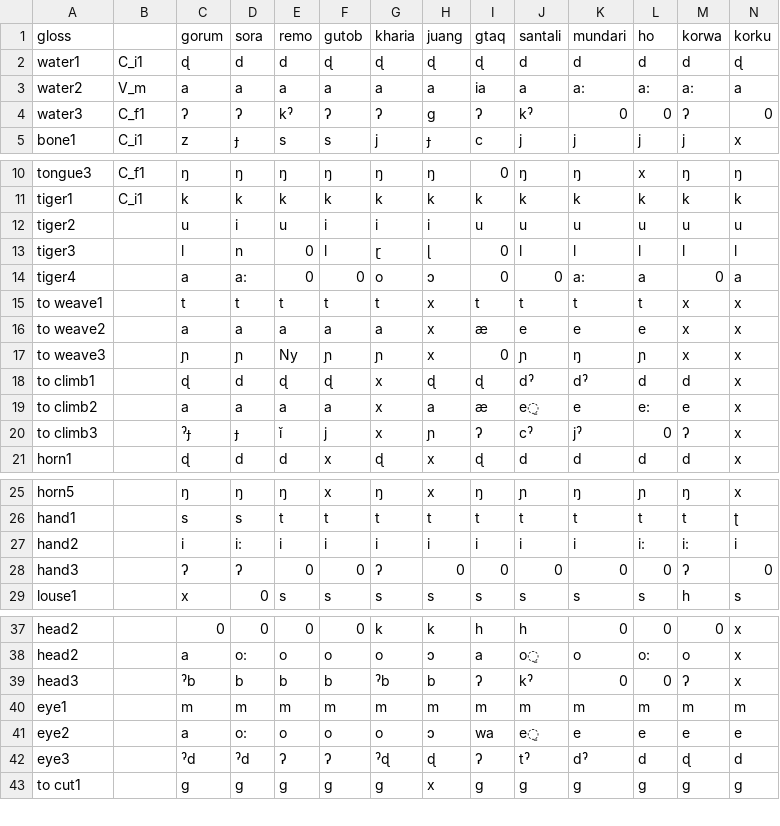
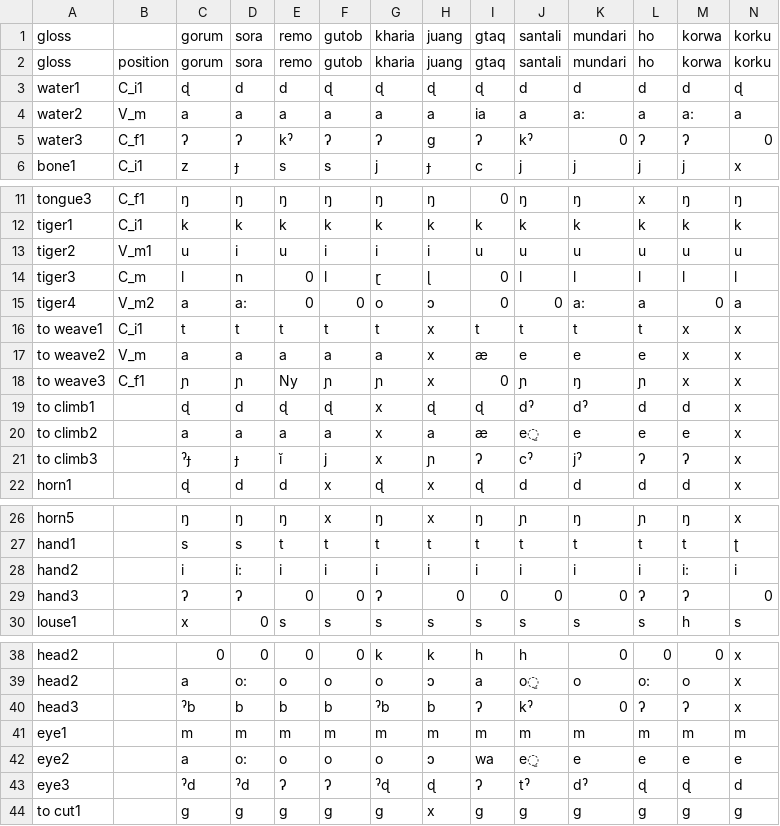
Before and after one commit to fxru/pmundaphon, a CSV file: pm_corresondences_old.csv (was pm_corresondences.csv), drawn as a sheet; only a part is shown, gaps mark what is left out; the diff covers the shown part only.

```diff
--- a/pm_corresondences.csv
+++ b/pm_corresondences_old.csv
@@ -1,5 +1,6 @@
 "gloss","","gorum","sora","remo","gutob","kharia","juang","gtaq","santali","mundari","ho","korwa","korku"
+"gloss","position","gorum","sora","remo","gutob","kharia","juang","gtaq","santali","mundari","ho","korwa","korku"
 "water1","C_i1","ɖ","d","d","ɖ","ɖ","ɖ","ɖ","d","d","d","d","ɖ"
-"water2","V_m","a","a","a","a","a","a","ia","a","a:","a:","a:","a"
-"water3","C_f1","ʔ","ʔ","kˀ","ʔ","ʔ","g","ʔ","kˀ","0","0","ʔ","0"
+"water2","V_m","a","a","a","a","a","a","ia","a","a:","a","a:","a"
+"water3","C_f1","ʔ","ʔ","kˀ","ʔ","ʔ","g","ʔ","kˀ","0","ʔ","ʔ","0"
 "bone1","C_i1","z","ɟ","s","s","j","ɟ","c","j","j","j","j","x"
@@ -11,11 +12,11 @@
 "tiger1","C_i1","k","k","k","k","k","k","k","k","k","k","k","k"
-"tiger2","","u","i","u","i","i","i","u","u","u","u","u","u"
-"tiger3","","l","n","0","l","ɽ","ɭ","0","l","l","l","l","l"
-"tiger4","","a","a:","0","0","o","ɔ","0","0","a:","a","0","a"
-"to weave1","","t","t","t","t","t","x","t","t","t","t","x","x"
-"to weave2","","a","a","a","a","a","x","æ","e","e","e","x","x"
-"to weave3","","ɲ","ɲ","Ny","ɲ","ɲ","x","0","ɲ","ŋ","ɲ","x","x"
+"tiger2","V_m1","u","i","u","i","i","i","u","u","u","u","u","u"
+"tiger3","C_m","l","n","0","l","ɽ","ɭ","0","l","l","l","l","l"
+"tiger4","V_m2","a","a:","0","0","o","ɔ","0","0","a:","a","0","a"
+"to weave1","C_i1","t","t","t","t","t","x","t","t","t","t","x","x"
+"to weave2","V_m","a","a","a","a","a","x","æ","e","e","e","x","x"
+"to weave3","C_f1","ɲ","ɲ","Ny","ɲ","ɲ","x","0","ɲ","ŋ","ɲ","x","x"
 "to climb1","","ɖ","d","ɖ","ɖ","x","ɖ","ɖ","dˀ","dˀ","d","d","x"
-"to climb2","","a","a","a","a","x","a","æ","e̠","e","e:","e","x"
-"to climb3","","ˀɟ","ɟ","ĭ","j","x","ɲ","ʔ","cˀ","jˀ","0","ʔ","x"
+"to climb2","","a","a","a","a","x","a","æ","e̠","e","e","e","x"
+"to climb3","","ˀɟ","ɟ","ĭ","j","x","ɲ","ʔ","cˀ","jˀ","ʔ","ʔ","x"
 "horn1","","ɖ","d","d","x","ɖ","x","ɖ","d","d","d","d","x"
@@ -26,4 +27,4 @@
 "hand1","","s","s","t","t","t","t","t","t","t","t","t","ʈ"
-"hand2","","i","i:","i","i","i","i","i","i","i","i:","i:","i"
-"hand3","","ʔ","ʔ","0","0","ʔ","0","0","0","0","0","ʔ","0"
+"hand2","","i","i:","i","i","i","i","i","i","i","i","i:","i"
+"hand3","","ʔ","ʔ","0","0","ʔ","0","0","0","0","ʔ","ʔ","0"
 "louse1","","x","0","s","s","s","s","s","s","s","s","h","s"
@@ -38,6 +39,6 @@
 "head2","","a","o:","o","o","o","ɔ","a","o̠","o","o:","o","x"
-"head3","","ˀb","b","b","b","ˀb","b","ʔ","kˀ","0","0","ʔ","x"
+"head3","","ˀb","b","b","b","ˀb","b","ʔ","kˀ","0","ʔ","ʔ","x"
 "eye1","","m","m","m","m","m","m","m","m","m","m","m","m"
 "eye2","","a","o:","o","o","o","ɔ","wa","e̠","e","e","e","e"
-"eye3","","ˀd","ˀd","ʔ","ʔ","ˀɖ","ɖ","ʔ","tˀ","dˀ","d","ɖ","d"
+"eye3","","ˀd","ˀd","ʔ","ʔ","ˀɖ","ɖ","ʔ","tˀ","dˀ","ɖ","ɖ","d"
 "to cut1","","g","g","g","g","g","x","g","g","g","g","g","g"
```
Also changed, not shown: 2 edited cells elsewhere in this file, 1 other file.
